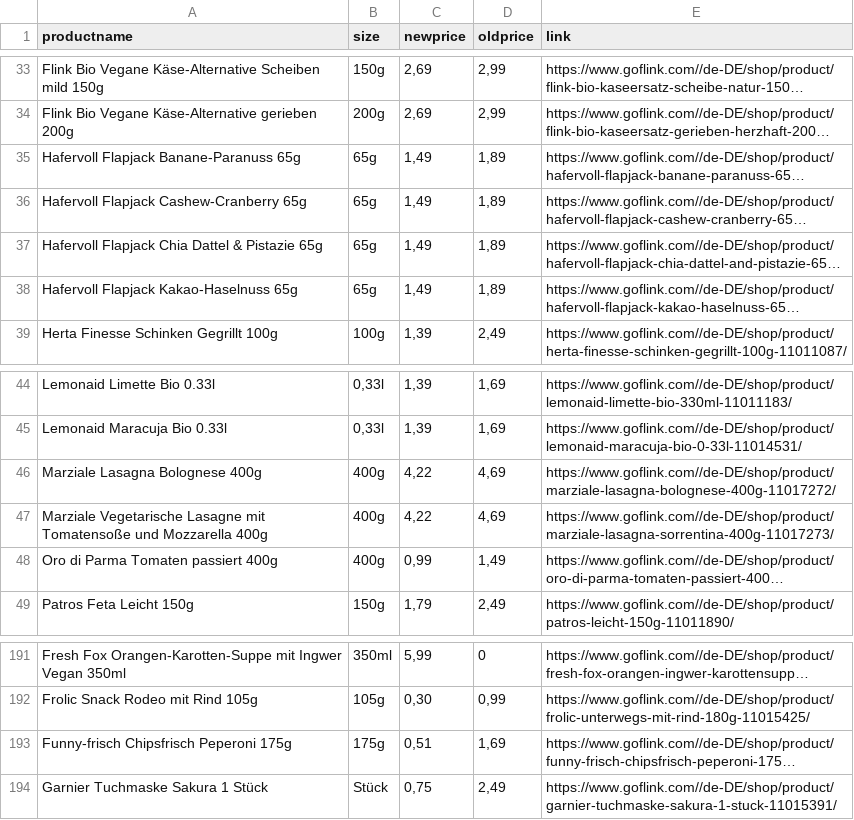
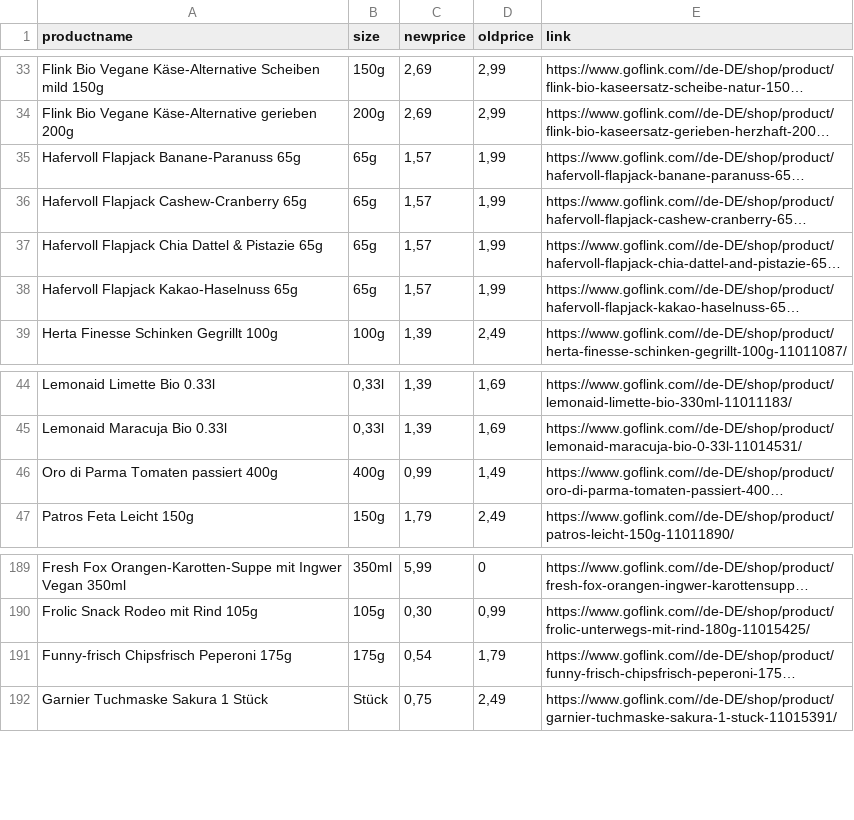
Before and after one commit to John-SimonB/usws, a CSV file: angebote.csv, drawn as a sheet; only a part is shown, gaps mark what is left out; long unchanged cells end in …; removed rows and columns are numbered as before the commit, all else as after; the diff names each change by its address in the sheet, - before the commit and + after, or states it on an @@ line.

```diff
--- a/angebote.csv
+++ b/angebote.csv
-C35:C38 (newprice): 1,49
+C35:C38 (newprice): 1,57
-D35:D38 (oldprice): 1,89
+D35:D38 (oldprice): 1,99
-row 46: Marziale Lasagna Bolognese 400g | 400g | 4,22 | 4,69 | https://www.goflink.com//de-DE/shop/product/marziale-lasagna-bolognese-400g-11017272/
-row 47: Marziale Vegetarische Lasagne mit Tomatensoße und Mozzarella 400g | 400g | 4,22 | 4,69 | https://www.goflink.com//de-DE/shop/product/marziale-lasagna-sorrentina-400g-11017273/
-C191 (newprice): 0,51
+C191 (newprice): 0,54
-D191 (oldprice): 1,69
+D191 (oldprice): 1,79
```
Also changed, not shown: allproducts.csv, database/obstundgemuese.csv, 3 other files.
